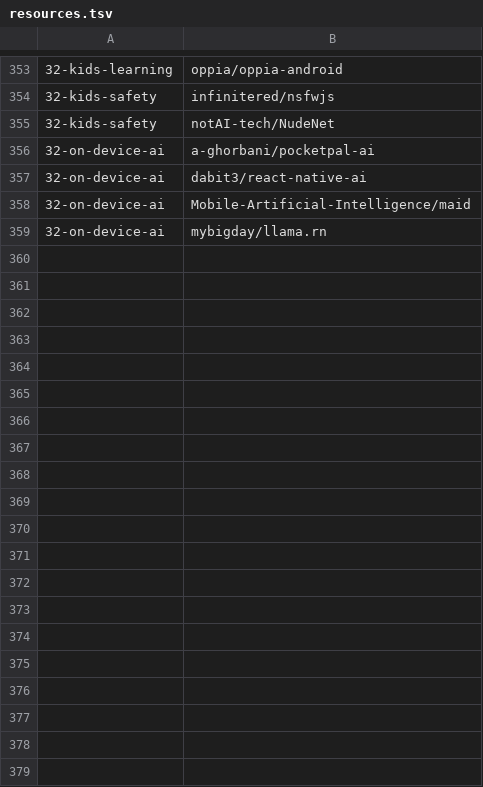
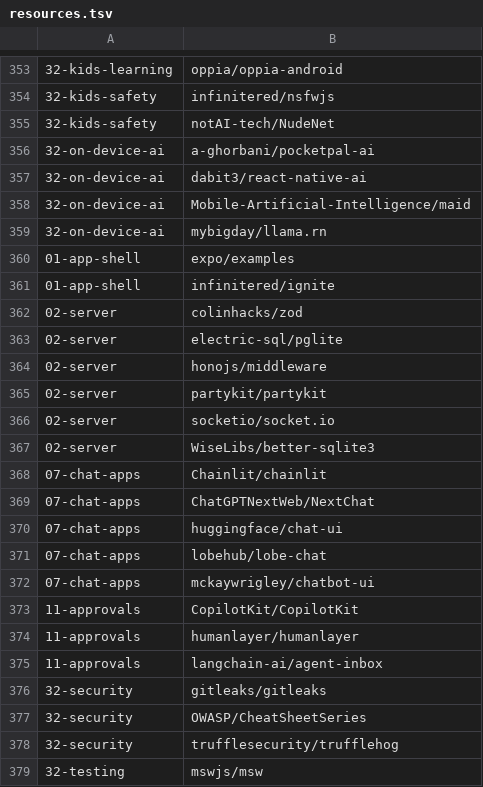
Before and after one commit to sak20134/familiai, a TSV file: resources.tsv, drawn as a sheet; only a part is shown, gaps mark what is left out; the diff covers the shown part only; the diff names each change by its address in the sheet, - before the commit and + after, or states it on an @@ line.

```diff
--- a/resources.tsv
+++ b/resources.tsv
+row 360: 01-app-shell | expo/examples
+row 361: 01-app-shell | infinitered/ignite
+row 362: 02-server | colinhacks/zod
+row 363: 02-server | electric-sql/pglite
+row 364: 02-server | honojs/middleware
+row 365: 02-server | partykit/partykit
+row 366: 02-server | socketio/socket.io
+row 367: 02-server | WiseLibs/better-sqlite3
+row 368: 07-chat-apps | Chainlit/chainlit
+row 369: 07-chat-apps | ChatGPTNextWeb/NextChat
+row 370: 07-chat-apps | huggingface/chat-ui
+row 371: 07-chat-apps | lobehub/lobe-chat
+row 372: 07-chat-apps | mckaywrigley/chatbot-ui
+row 373: 11-approvals | CopilotKit/CopilotKit
+row 374: 11-approvals | humanlayer/humanlayer
+row 375: 11-approvals | langchain-ai/agent-inbox
+row 376: 32-security | gitleaks/gitleaks
+row 377: 32-security | OWASP/CheatSheetSeries
+row 378: 32-security | trufflesecurity/trufflehog
+row 379: 32-testing | mswjs/msw
```
Also changed, not shown: 15 added rows elsewhere in this file, 1 other file.
